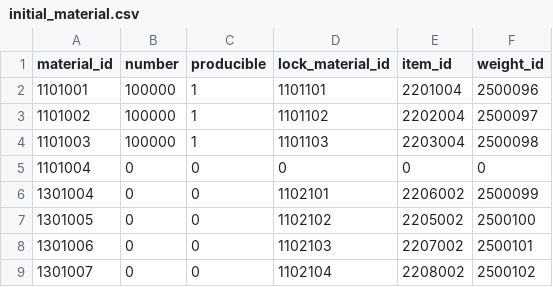
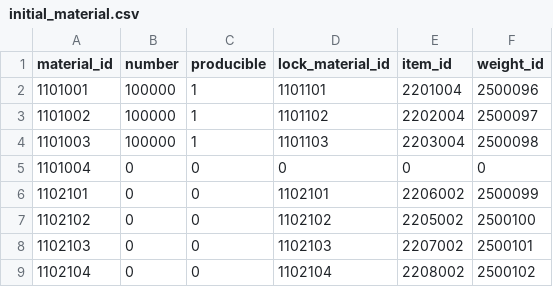
Before and after one commit to kspine/solution_pk, a CSV file: etc/poseidon/empery_center_data/initial_material.csv, drawn as a sheet; the diff names each change by its address in the sheet, - before the commit and + after, or states it on an @@ line.

Commit message:
data.

```diff
--- a/etc/poseidon/empery_center_data/initial_material.csv
+++ b/etc/poseidon/empery_center_data/initial_material.csv
-A6 (material_id): 1301004
+A6 (material_id): 1102101
-A7 (material_id): 1301005
+A7 (material_id): 1102102
-A8 (material_id): 1301006
+A8 (material_id): 1102103
-A9 (material_id): 1301007
+A9 (material_id): 1102104
```
